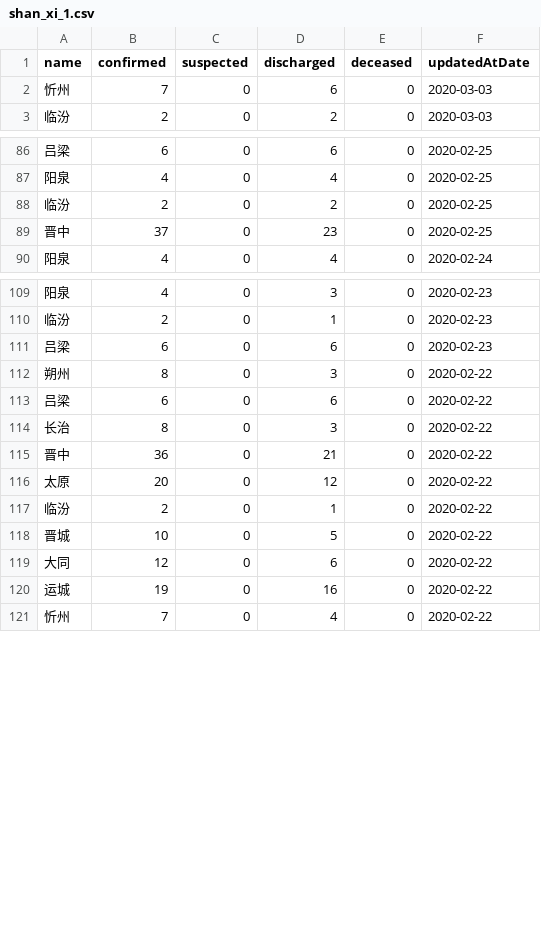
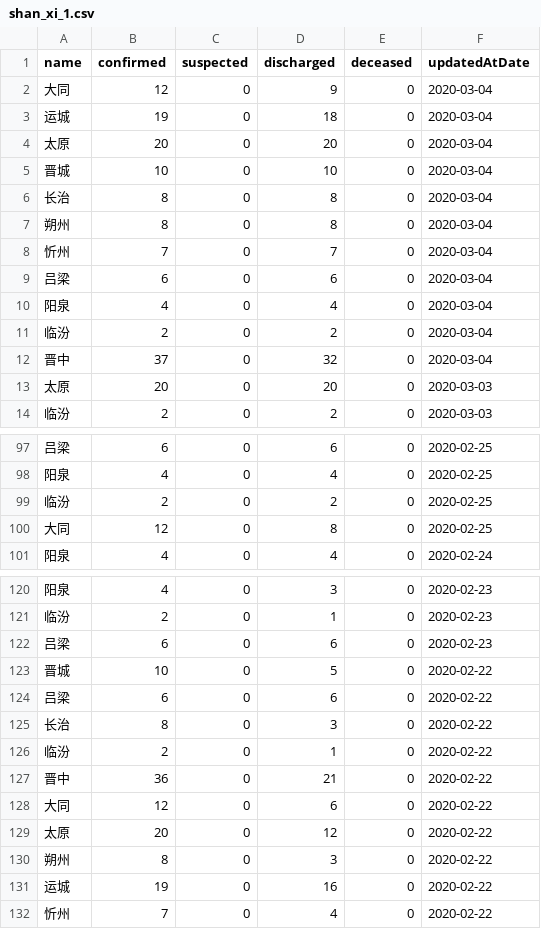
Before and after one commit to fantasticfears-stage/ncov-zh, a CSV file: public/data/provinces/shan_xi_1.csv, drawn as a sheet; only a part is shown, gaps mark what is left out; the diff covers the shown part only.

```diff
--- a/public/data/provinces/shan_xi_1.csv
+++ b/public/data/provinces/shan_xi_1.csv
@@ -1,3 +1,14 @@
 name,confirmed,suspected,discharged,deceased,updatedAtDate
-忻州,7,0,6,0,2020-03-03
+大同,12,0,9,0,2020-03-04
+运城,19,0,18,0,2020-03-04
+太原,20,0,20,0,2020-03-04
+晋城,10,0,10,0,2020-03-04
+长治,8,0,8,0,2020-03-04
+朔州,8,0,8,0,2020-03-04
+忻州,7,0,7,0,2020-03-04
+吕梁,6,0,6,0,2020-03-04
+阳泉,4,0,4,0,2020-03-04
+临汾,2,0,2,0,2020-03-04
+晋中,37,0,32,0,2020-03-04
+太原,20,0,20,0,2020-03-03
 临汾,2,0,2,0,2020-03-03
@@ -88,3 +99,3 @@ name,confirmed,suspected,discharged,deceased,updatedAtDate
 临汾,2,0,2,0,2020-02-25
-晋中,37,0,23,0,2020-02-25
+大同,12,0,8,0,2020-02-25
 阳泉,4,0,4,0,2020-02-24
@@ -111,10 +122,10 @@ name,confirmed,suspected,discharged,deceased,updatedAtDate
 吕梁,6,0,6,0,2020-02-23
-朔州,8,0,3,0,2020-02-22
+晋城,10,0,5,0,2020-02-22
 吕梁,6,0,6,0,2020-02-22
 长治,8,0,3,0,2020-02-22
+临汾,2,0,1,0,2020-02-22
 晋中,36,0,21,0,2020-02-22
+大同,12,0,6,0,2020-02-22
 太原,20,0,12,0,2020-02-22
-临汾,2,0,1,0,2020-02-22
-晋城,10,0,5,0,2020-02-22
-大同,12,0,6,0,2020-02-22
+朔州,8,0,3,0,2020-02-22
 运城,19,0,16,0,2020-02-22
```
Also changed, not shown: 1 added row and 11 moved rows elsewhere in this file, public/data/provinces.csv, public/data/provinces/an_hui.csv, 28 other files.
